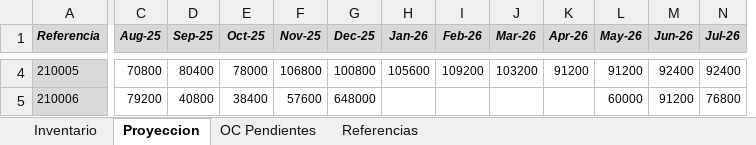
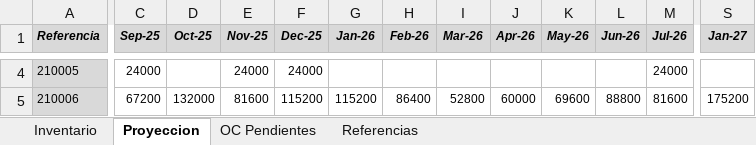
Before and after one commit to dcarvajalt17/Zentrix, an Excel workbook: Referencia V2.xlsx, sheet Proyeccion, drawn as a sheet; only a part is shown, gaps mark what is left out; values as stored, in another font and other column widths than the file's, no borders; removed rows and columns are numbered as before the commit, all else as after; the diff covers the shown part only; the diff names each change by its address in the sheet, - before the commit and + after, or states it on an @@ line.

```diff
--- a/Referencia V2.xlsx (sheet Proyeccion)
+++ b/Referencia V2.xlsx (sheet Proyeccion)
-column C (Aug-25), rows 4-5: 70800 | 79200
+column S (Jan-27), row 5: 175200
-C4 (Sep-25): 80400
+C4 (Sep-25): 24000
-D4 (Oct-25): 78000
+D4 (Oct-25): (empty)
-E4 (Nov-25): 106800
+E4 (Nov-25): 24000
-F4 (Dec-25): 100800
+F4 (Dec-25): 24000
-G4 (Jan-26): 105600
+G4 (Jan-26): (empty)
-H4 (Feb-26): 109200
+H4 (Feb-26): (empty)
-I4 (Mar-26): 103200
+I4 (Mar-26): (empty)
-J4 (Apr-26): 91200
+J4 (Apr-26): (empty)
-K4 (May-26): 91200
+K4 (May-26): (empty)
-L4 (Jun-26): 92400
+L4 (Jun-26): (empty)
-M4 (Jul-26): 92400
+M4 (Jul-26): 24000
-C5 (Sep-25): 40800
+C5 (Sep-25): 67200
-D5 (Oct-25): 38400
+D5 (Oct-25): 132000
-E5 (Nov-25): 57600
+E5 (Nov-25): 81600
-F5 (Dec-25): 648000
+F5 (Dec-25): 115200
-G5 (Jan-26): (empty)
+G5 (Jan-26): 115200
-H5 (Feb-26): (empty)
+H5 (Feb-26): 86400
-I5 (Mar-26): (empty)
+I5 (Mar-26): 52800
-J5 (Apr-26): (empty)
+J5 (Apr-26): 60000
-K5 (May-26): 60000
+K5 (May-26): 69600
-L5 (Jun-26): 91200
+L5 (Jun-26): 88800
-M5 (Jul-26): 76800
+M5 (Jul-26): 81600
```
Also changed, not shown: 14 added rows, 3 removed rows and 1232 edited cells elsewhere in this sheet, sheet Inventario, sheet Referencias, sheet OC Pendientes, formulas that keep their value, hidden cells, Resumen_Consumo_LT_VentanaFija.xlsx, data-consumo1.xlsx, 8 other files.
